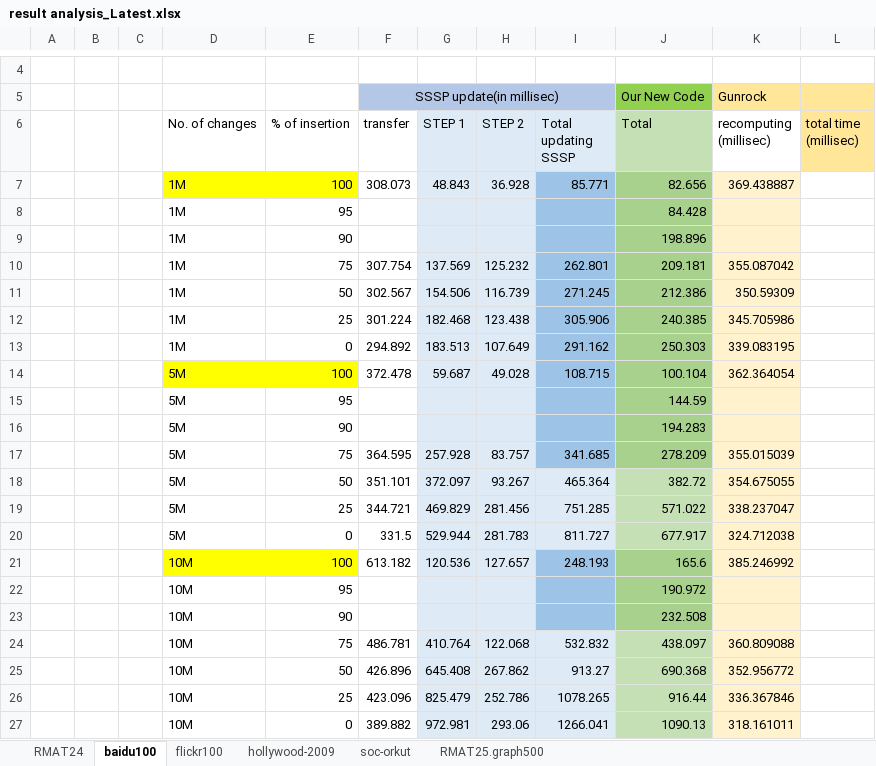
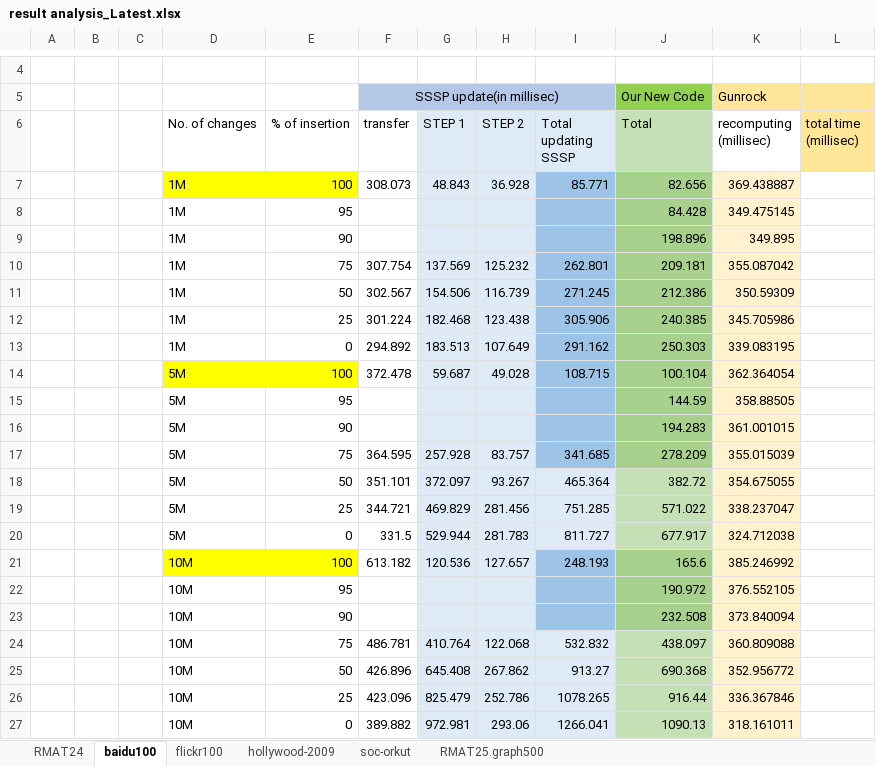
Before and after one commit to ArindamK92/DynamicSSSPv2, an Excel workbook: Results/Results/result analysis_Latest.xlsx, sheet baidu100, drawn as a sheet; only a part is shown, gaps mark what is left out; values as stored, in another font and other column widths than the file's, no borders; the diff names each change by its address in the sheet, - before the commit and + after, or states it on an @@ line.

```diff
--- a/Results/Results/result analysis_Latest.xlsx (sheet baidu100)
+++ b/Results/Results/result analysis_Latest.xlsx (sheet baidu100)
-K8 (recomputing (millisec)): (empty)
+K8 (recomputing (millisec)): 349.475145
-K9 (recomputing (millisec)): (empty)
+K9 (recomputing (millisec)): 349.895
-K15 (recomputing (millisec)): (empty)
+K15 (recomputing (millisec)): 358.88505
-K16 (recomputing (millisec)): (empty)
+K16 (recomputing (millisec)): 361.001015
-K22 (recomputing (millisec)): (empty)
+K22 (recomputing (millisec)): 376.552105
-K23 (recomputing (millisec)): (empty)
+K23 (recomputing (millisec)): 373.840094
```
Also changed, not shown: sheet RMAT24, sheet soc-orkut, sheet flickr100, sheet hollywood-2009, formulas that keep their value.
